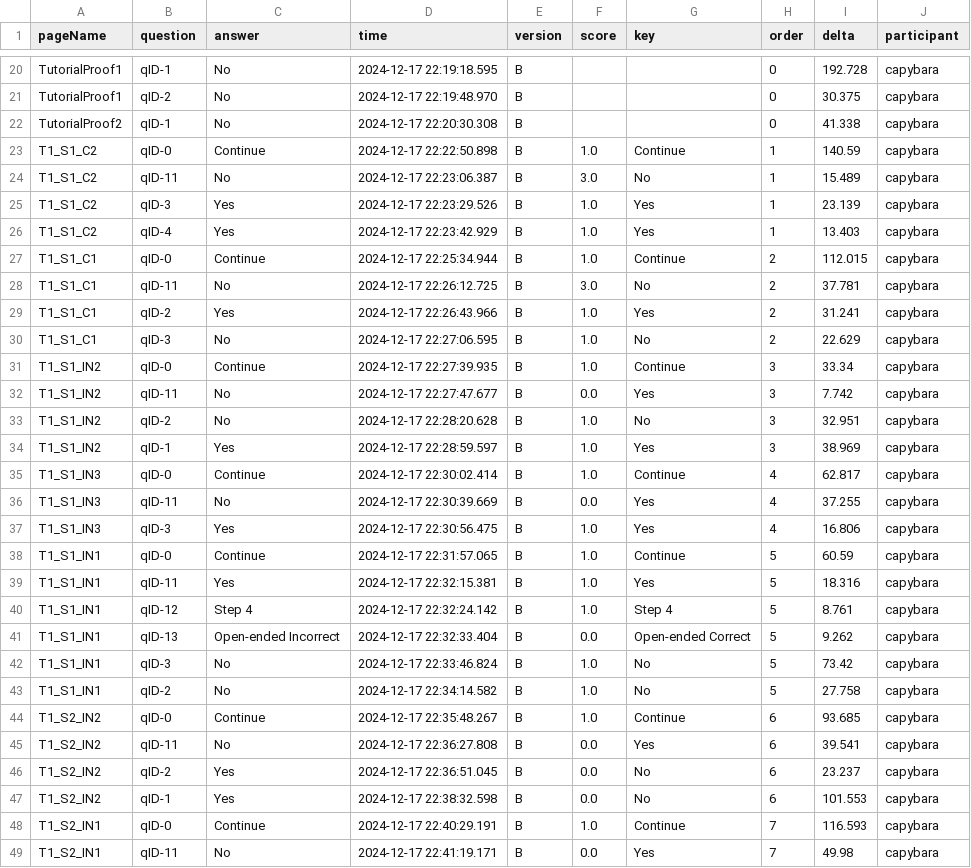
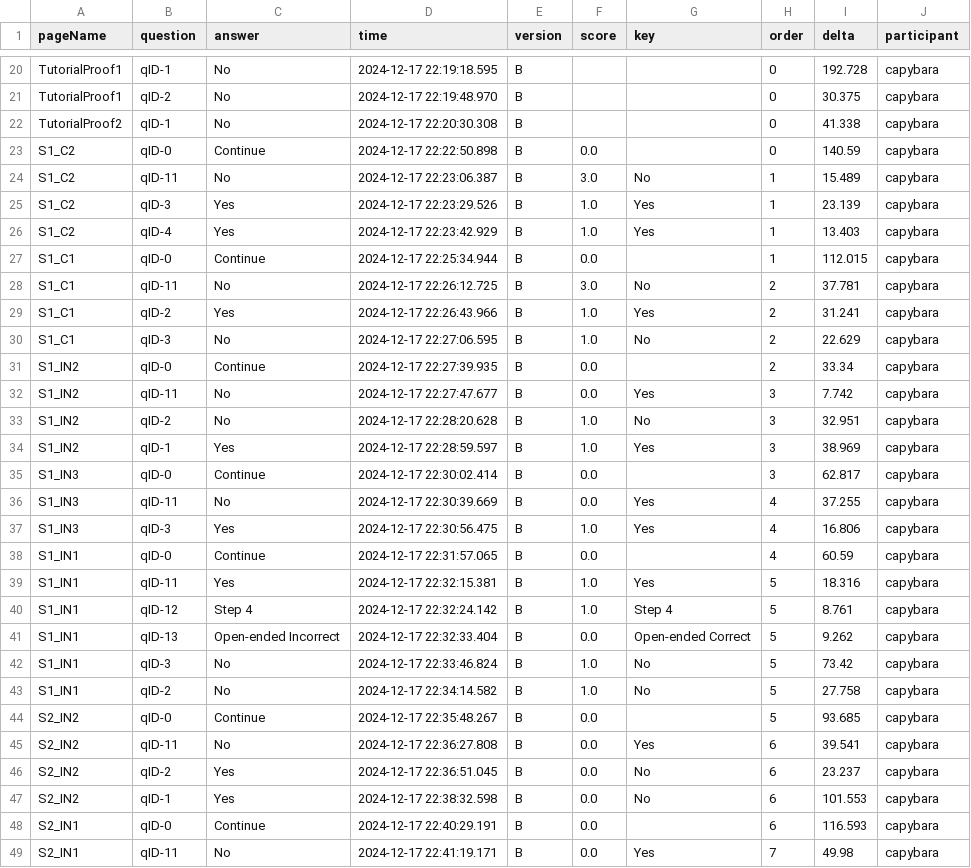
Before and after one commit to hsharriman/ender-scripts, a CSV file: study-data/processed/capybara.csv, drawn as a sheet; only a part is shown, gaps mark what is left out; the diff covers the shown part only.

```diff
--- a/study-data/processed/capybara.csv
+++ b/study-data/processed/capybara.csv
@@ -22,28 +22,28 @@ TutorialProof1,qID-2,No,2024-12-17 22:19:48.970,B,,,0,30.375,capybara
 TutorialProof2,qID-1,No,2024-12-17 22:20:30.308,B,,,0,41.338,capybara
-T1_S1_C2,qID-0,Continue,2024-12-17 22:22:50.898,B,1.0,Continue,1,140.59,capybara
-T1_S1_C2,qID-11,No,2024-12-17 22:23:06.387,B,3.0,No,1,15.489,capybara
-T1_S1_C2,qID-3,Yes,2024-12-17 22:23:29.526,B,1.0,Yes,1,23.139,capybara
-T1_S1_C2,qID-4,Yes,2024-12-17 22:23:42.929,B,1.0,Yes,1,13.403,capybara
-T1_S1_C1,qID-0,Continue,2024-12-17 22:25:34.944,B,1.0,Continue,2,112.015,capybara
-T1_S1_C1,qID-11,No,2024-12-17 22:26:12.725,B,3.0,No,2,37.781,capybara
-T1_S1_C1,qID-2,Yes,2024-12-17 22:26:43.966,B,1.0,Yes,2,31.241,capybara
-T1_S1_C1,qID-3,No,2024-12-17 22:27:06.595,B,1.0,No,2,22.629,capybara
-T1_S1_IN2,qID-0,Continue,2024-12-17 22:27:39.935,B,1.0,Continue,3,33.34,capybara
-T1_S1_IN2,qID-11,No,2024-12-17 22:27:47.677,B,0.0,Yes,3,7.742,capybara
-T1_S1_IN2,qID-2,No,2024-12-17 22:28:20.628,B,1.0,No,3,32.951,capybara
-T1_S1_IN2,qID-1,Yes,2024-12-17 22:28:59.597,B,1.0,Yes,3,38.969,capybara
-T1_S1_IN3,qID-0,Continue,2024-12-17 22:30:02.414,B,1.0,Continue,4,62.817,capybara
-T1_S1_IN3,qID-11,No,2024-12-17 22:30:39.669,B,0.0,Yes,4,37.255,capybara
-T1_S1_IN3,qID-3,Yes,2024-12-17 22:30:56.475,B,1.0,Yes,4,16.806,capybara
-T1_S1_IN1,qID-0,Continue,2024-12-17 22:31:57.065,B,1.0,Continue,5,60.59,capybara
-T1_S1_IN1,qID-11,Yes,2024-12-17 22:32:15.381,B,1.0,Yes,5,18.316,capybara
-T1_S1_IN1,qID-12,Step 4,2024-12-17 22:32:24.142,B,1.0,Step 4,5,8.761,capybara
-T1_S1_IN1,qID-13,Open-ended Incorrect,2024-12-17 22:32:33.404,B,0.0,Open-ended Correct,5,9.262,capybara
-T1_S1_IN1,qID-3,No,2024-12-17 22:33:46.824,B,1.0,No,5,73.42,capybara
-T1_S1_IN1,qID-2,No,2024-12-17 22:34:14.582,B,1.0,No,5,27.758,capybara
-T1_S2_IN2,qID-0,Continue,2024-12-17 22:35:48.267,B,1.0,Continue,6,93.685,capybara
-T1_S2_IN2,qID-11,No,2024-12-17 22:36:27.808,B,0.0,Yes,6,39.541,capybara
-T1_S2_IN2,qID-2,Yes,2024-12-17 22:36:51.045,B,0.0,No,6,23.237,capybara
-T1_S2_IN2,qID-1,Yes,2024-12-17 22:38:32.598,B,0.0,No,6,101.553,capybara
-T1_S2_IN1,qID-0,Continue,2024-12-17 22:40:29.191,B,1.0,Continue,7,116.593,capybara
-T1_S2_IN1,qID-11,No,2024-12-17 22:41:19.171,B,0.0,Yes,7,49.98,capybara
+S1_C2,qID-0,Continue,2024-12-17 22:22:50.898,B,0.0,,0,140.59,capybara
+S1_C2,qID-11,No,2024-12-17 22:23:06.387,B,3.0,No,1,15.489,capybara
+S1_C2,qID-3,Yes,2024-12-17 22:23:29.526,B,1.0,Yes,1,23.139,capybara
+S1_C2,qID-4,Yes,2024-12-17 22:23:42.929,B,1.0,Yes,1,13.403,capybara
+S1_C1,qID-0,Continue,2024-12-17 22:25:34.944,B,0.0,,1,112.015,capybara
+S1_C1,qID-11,No,2024-12-17 22:26:12.725,B,3.0,No,2,37.781,capybara
+S1_C1,qID-2,Yes,2024-12-17 22:26:43.966,B,1.0,Yes,2,31.241,capybara
+S1_C1,qID-3,No,2024-12-17 22:27:06.595,B,1.0,No,2,22.629,capybara
+S1_IN2,qID-0,Continue,2024-12-17 22:27:39.935,B,0.0,,2,33.34,capybara
+S1_IN2,qID-11,No,2024-12-17 22:27:47.677,B,0.0,Yes,3,7.742,capybara
+S1_IN2,qID-2,No,2024-12-17 22:28:20.628,B,1.0,No,3,32.951,capybara
+S1_IN2,qID-1,Yes,2024-12-17 22:28:59.597,B,1.0,Yes,3,38.969,capybara
+S1_IN3,qID-0,Continue,2024-12-17 22:30:02.414,B,0.0,,3,62.817,capybara
+S1_IN3,qID-11,No,2024-12-17 22:30:39.669,B,0.0,Yes,4,37.255,capybara
+S1_IN3,qID-3,Yes,2024-12-17 22:30:56.475,B,1.0,Yes,4,16.806,capybara
+S1_IN1,qID-0,Continue,2024-12-17 22:31:57.065,B,0.0,,4,60.59,capybara
+S1_IN1,qID-11,Yes,2024-12-17 22:32:15.381,B,1.0,Yes,5,18.316,capybara
+S1_IN1,qID-12,Step 4,2024-12-17 22:32:24.142,B,1.0,Step 4,5,8.761,capybara
+S1_IN1,qID-13,Open-ended Incorrect,2024-12-17 22:32:33.404,B,0.0,Open-ended Correct,5,9.262,capybara
+S1_IN1,qID-3,No,2024-12-17 22:33:46.824,B,1.0,No,5,73.42,capybara
+S1_IN1,qID-2,No,2024-12-17 22:34:14.582,B,1.0,No,5,27.758,capybara
+S2_IN2,qID-0,Continue,2024-12-17 22:35:48.267,B,0.0,,5,93.685,capybara
+S2_IN2,qID-11,No,2024-12-17 22:36:27.808,B,0.0,Yes,6,39.541,capybara
+S2_IN2,qID-2,Yes,2024-12-17 22:36:51.045,B,0.0,No,6,23.237,capybara
+S2_IN2,qID-1,Yes,2024-12-17 22:38:32.598,B,0.0,No,6,101.553,capybara
+S2_IN1,qID-0,Continue,2024-12-17 22:40:29.191,B,0.0,,6,116.593,capybara
+S2_IN1,qID-11,No,2024-12-17 22:41:19.171,B,0.0,Yes,7,49.98,capybara
```
Also changed, not shown: 8 edited cells elsewhere in this file, answerKey.csv, study-data/processed/hedgehog.csv, 21 other files.
